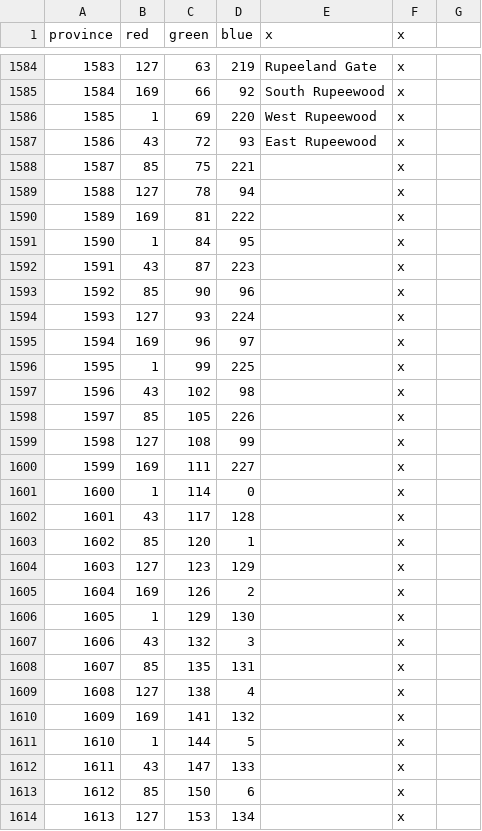
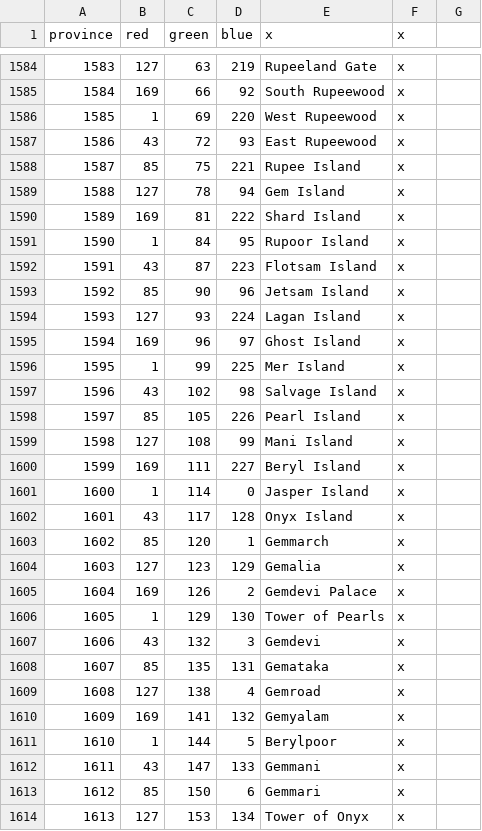
Before and after one commit to locustgate/Hylian-Kings, a CSV file: Hylian Kings/map/definition.csv, drawn as a sheet; only a part is shown, gaps mark what is left out; the diff covers the shown part only.

```diff
--- a/Hylian Kings/map/definition.csv
+++ b/Hylian Kings/map/definition.csv
@@ -1587,28 +1587,28 @@ province;red;green;blue;x;x
 1586;43;72;93;East Rupeewood;x
-1587;85;75;221;;x
-1588;127;78;94;;x
-1589;169;81;222;;x
-1590;1;84;95;;x
-1591;43;87;223;;x
-1592;85;90;96;;x
-1593;127;93;224;;x
-1594;169;96;97;;x
-1595;1;99;225;;x
-1596;43;102;98;;x
-1597;85;105;226;;x
-1598;127;108;99;;x
-1599;169;111;227;;x
-1600;1;114;0;;x
-1601;43;117;128;;x
-1602;85;120;1;;x
-1603;127;123;129;;x
-1604;169;126;2;;x
-1605;1;129;130;;x
-1606;43;132;3;;x
-1607;85;135;131;;x
-1608;127;138;4;;x
-1609;169;141;132;;x
-1610;1;144;5;;x
-1611;43;147;133;;x
-1612;85;150;6;;x
-1613;127;153;134;;x
+1587;85;75;221;Rupee Island;x
+1588;127;78;94;Gem Island;x
+1589;169;81;222;Shard Island;x
+1590;1;84;95;Rupoor Island;x
+1591;43;87;223;Flotsam Island;x
+1592;85;90;96;Jetsam Island;x
+1593;127;93;224;Lagan Island;x
+1594;169;96;97;Ghost Island;x
+1595;1;99;225;Mer Island;x
+1596;43;102;98;Salvage Island;x
+1597;85;105;226;Pearl Island;x
+1598;127;108;99;Mani Island;x
+1599;169;111;227;Beryl Island;x
+1600;1;114;0;Jasper Island;x
+1601;43;117;128;Onyx Island;x
+1602;85;120;1;Gemmarch;x
+1603;127;123;129;Gemalia;x
+1604;169;126;2;Gemdevi Palace;x
+1605;1;129;130;Tower of Pearls;x
+1606;43;132;3;Gemdevi;x
+1607;85;135;131;Gemataka;x
+1608;127;138;4;Gemroad;x
+1609;169;141;132;Gemyalam;x
+1610;1;144;5;Berylpoor;x
+1611;43;147;133;Gemmani;x
+1612;85;150;6;Gemmari;x
+1613;127;153;134;Tower of Onyx;x
```
Also changed, not shown: 53 edited cells elsewhere in this file, Hylian Kings/localisation/0_Province_names.csv, 3 other files.
